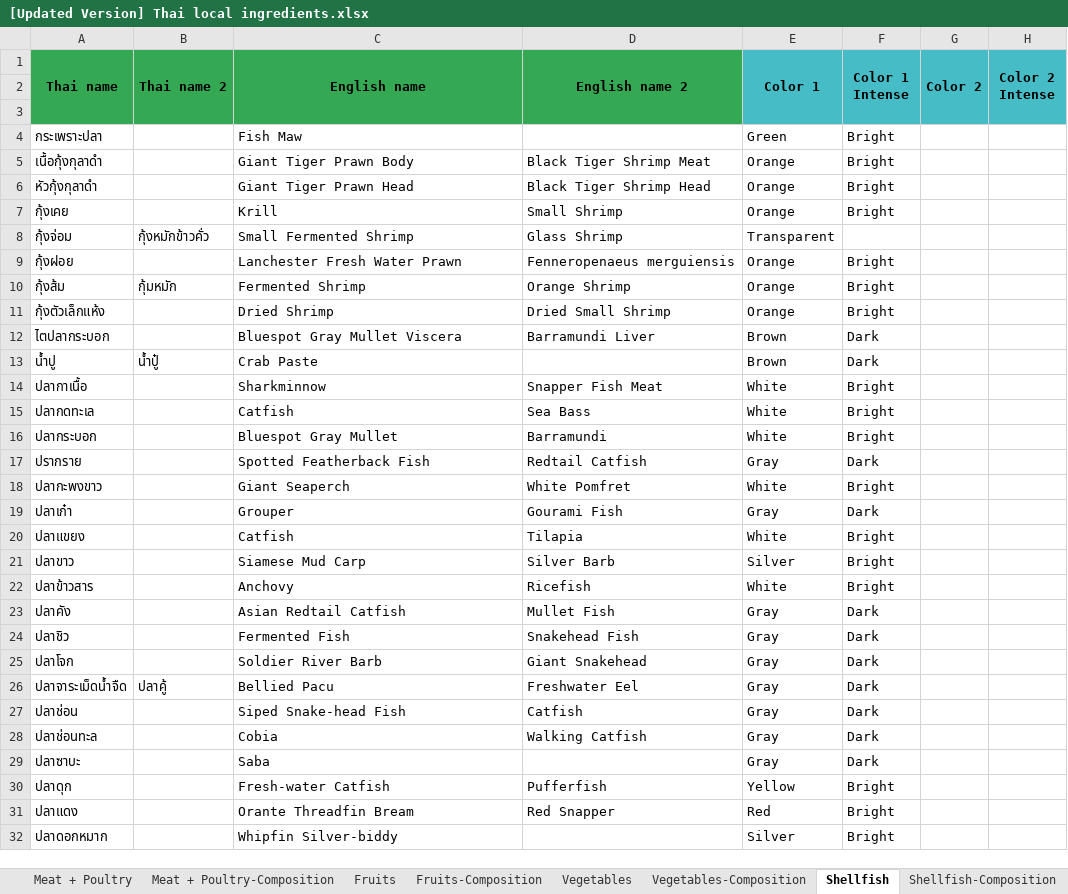
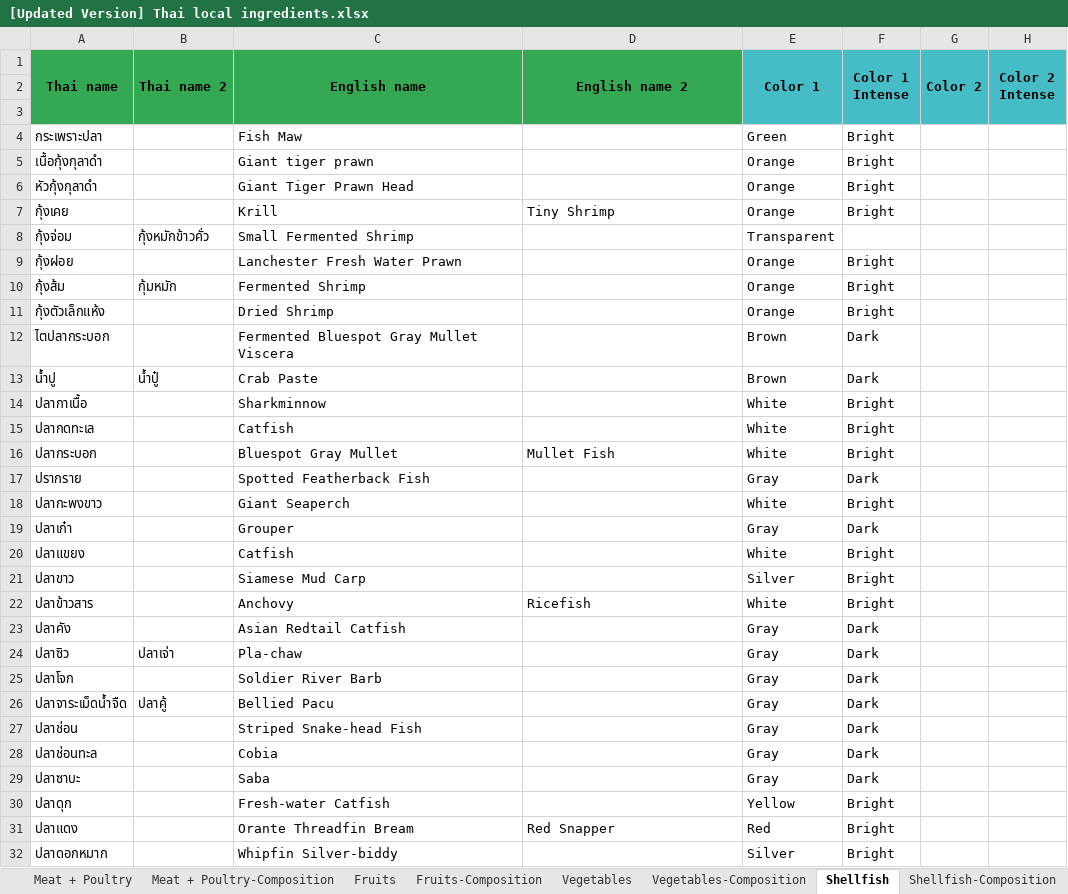
Before and after one commit to cigarabbit/SP2023-58-IngOn, an Excel workbook: [Updated Version] Thai local ingredients.xlsx, sheet Shellfish, drawn as a sheet; only a part is shown; values as stored, in another font and other column widths than the file's, no borders; charts and pictures not drawn; the diff names each change by its address in the sheet, - before the commit and + after, or states it on an @@ line.

Commit message:
Update [Updated Version] Thai local ingredients.xlsx

```diff
--- a/[Updated Version] Thai local ingredients.xlsx (sheet Shellfish)
+++ b/[Updated Version] Thai local ingredients.xlsx (sheet Shellfish)
-C5 (English name): Giant Tiger Prawn Body
+C5 (English name): Giant tiger prawn
-D5 (English name 2): Black Tiger Shrimp Meat
+D5 (English name 2): (empty)
-D6 (English name 2): Black Tiger Shrimp Head
+D6 (English name 2): (empty)
-D7 (English name 2): Small Shrimp
+D7 (English name 2): Tiny Shrimp
-D8 (English name 2): Glass Shrimp
+D8 (English name 2): (empty)
-D9 (English name 2): Fenneropenaeus merguiensis
+D9 (English name 2): (empty)
-D10 (English name 2): Orange Shrimp
+D10 (English name 2): (empty)
-D11 (English name 2): Dried Small Shrimp
+D11 (English name 2): (empty)
-C12 (English name): Bluespot Gray Mullet Viscera
+C12 (English name): Fermented Bluespot Gray Mullet Viscera
-D12 (English name 2): Barramundi Liver
+D12 (English name 2): (empty)
-D14 (English name 2): Snapper Fish Meat
+D14 (English name 2): (empty)
-D15 (English name 2): Sea Bass
+D15 (English name 2): (empty)
-D16 (English name 2): Barramundi
+D16 (English name 2): Mullet Fish
-D17 (English name 2): Redtail Catfish
+D17 (English name 2): (empty)
-D18 (English name 2): White Pomfret
+D18 (English name 2): (empty)
-D19 (English name 2): Gourami Fish
+D19 (English name 2): (empty)
-D20 (English name 2): Tilapia
+D20 (English name 2): (empty)
-D21 (English name 2): Silver Barb
+D21 (English name 2): (empty)
-D23 (English name 2): Mullet Fish
+D23 (English name 2): (empty)
-A24 (Thai name): ปลาชิว
+A24 (Thai name): ปลาซิว
-B24 (Thai name 2): (empty)
+B24 (Thai name 2): ปลาเจ่า
-C24 (English name): Fermented Fish
+C24 (English name): Pla-chaw
-D24 (English name 2): Snakehead Fish
+D24 (English name 2): (empty)
-D25 (English name 2): Giant Snakehead
+D25 (English name 2): (empty)
-D26 (English name 2): Freshwater Eel
+D26 (English name 2): (empty)
-C27 (English name): Siped Snake-head Fish
+C27 (English name): Striped Snake-head Fish
-D27 (English name 2): Catfish
+D27 (English name 2): (empty)
-D28 (English name 2): Walking Catfish
+D28 (English name 2): (empty)
-D30 (English name 2): Pufferfish
+D30 (English name 2): (empty)
```
Also changed, not shown: sheet Fruits, sheet Fruits-Composition, sheet Pulses, seeds, nuts-Composition, sheet Pulses, seeds, nuts.
